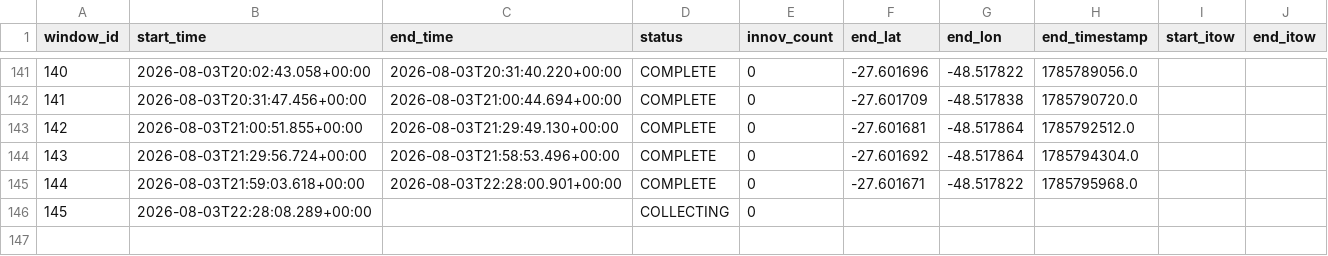
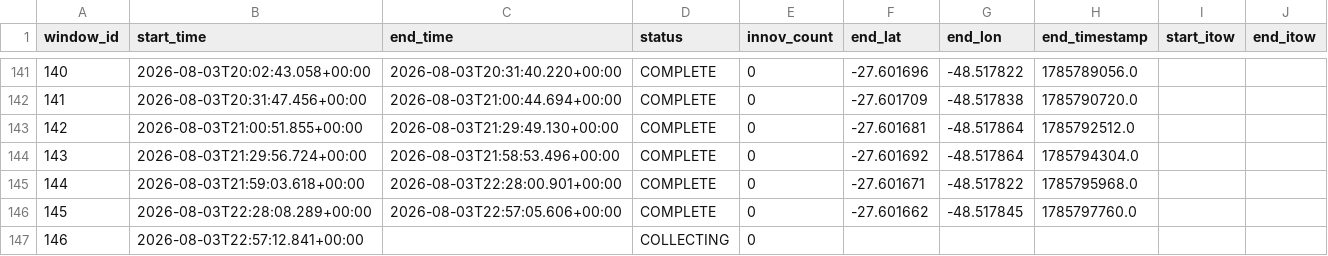
Before and after one commit to iandownie07/buoy-data, a CSV file: windows.csv, drawn as a sheet; only a part is shown, gaps mark what is left out; addresses are those after the commit; the diff names each change by its address in the sheet, - before the commit and + after, or states it on an @@ line.

```diff
--- a/windows.csv
+++ b/windows.csv
+row 146: 145 | 2026-08-03T22:28:08.289+00:00 | 2026-08-03T22:57:05.606+00:00 | COMPLETE | 0 | -27.601662 | -48.517845 | 1785797760.0
@@ column A (window_id) renumbered from row 147 down @@
-B147 (start_time): 2026-08-03T22:28:08.289+00:00
+B147 (start_time): 2026-08-03T22:57:12.841+00:00
```
Also changed, not shown: power_history.csv, wave_bands.csv, 2 other files.
